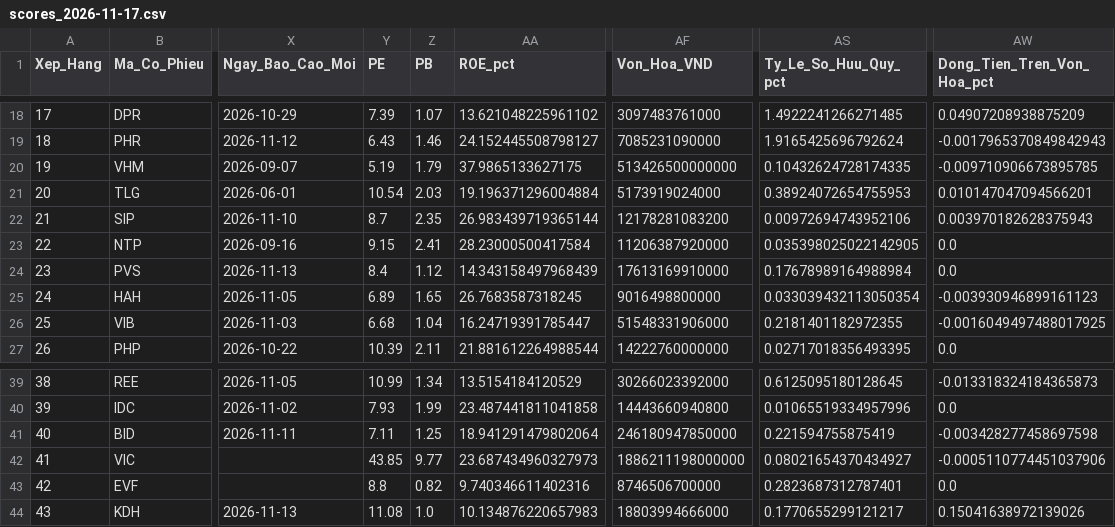
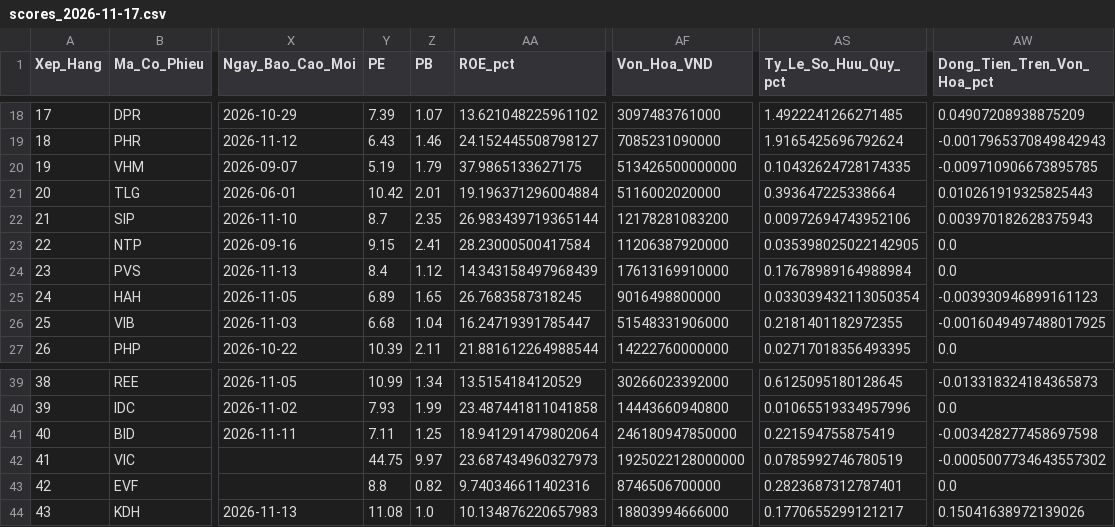
Before and after one commit to Hoang-Minh-Nghia/stock_anl, a CSV file: data/smart_money_output/scores_2026-11-17.csv, drawn as a sheet; only a part is shown, gaps mark what is left out; the diff names each change by its address in the sheet, - before the commit and + after, or states it on an @@ line.

```diff
--- a/data/smart_money_output/scores_2026-11-17.csv
+++ b/data/smart_money_output/scores_2026-11-17.csv
-Y21 (PE): 10.54
+Y21 (PE): 10.42
-Z21 (PB): 2.03
+Z21 (PB): 2.01
-AF21 (Von_Hoa_VND): 5173919024000
+AF21 (Von_Hoa_VND): 5116002020000
-AS21 (Ty_Le_So_Huu_Quy_pct): 0.38924072654755953
+AS21 (Ty_Le_So_Huu_Quy_pct): 0.393647225338664
-AW21 (Dong_Tien_Tren_Von_Hoa_pct): 0.010147047094566201
+AW21 (Dong_Tien_Tren_Von_Hoa_pct): 0.010261919325825443
-Y42 (PE): 43.85
+Y42 (PE): 44.75
-Z42 (PB): 9.77
+Z42 (PB): 9.97
-AF42 (Von_Hoa_VND): 1886211198000000
+AF42 (Von_Hoa_VND): 1925022128000000
-AS42 (Ty_Le_So_Huu_Quy_pct): 0.08021654370434927
+AS42 (Ty_Le_So_Huu_Quy_pct): 0.0785992746780519
-AW42 (Dong_Tien_Tren_Von_Hoa_pct): -0.0005110774451037906
+AW42 (Dong_Tien_Tren_Von_Hoa_pct): -0.0005007734643557302
```
Also changed, not shown: 2 other files.
